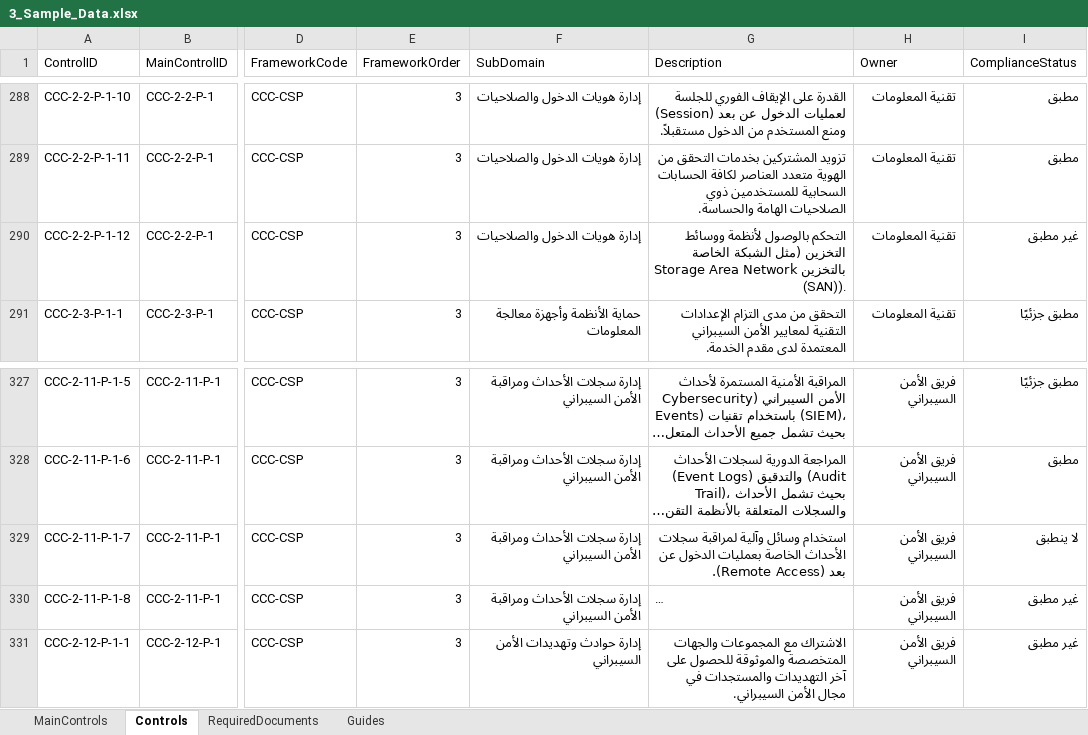
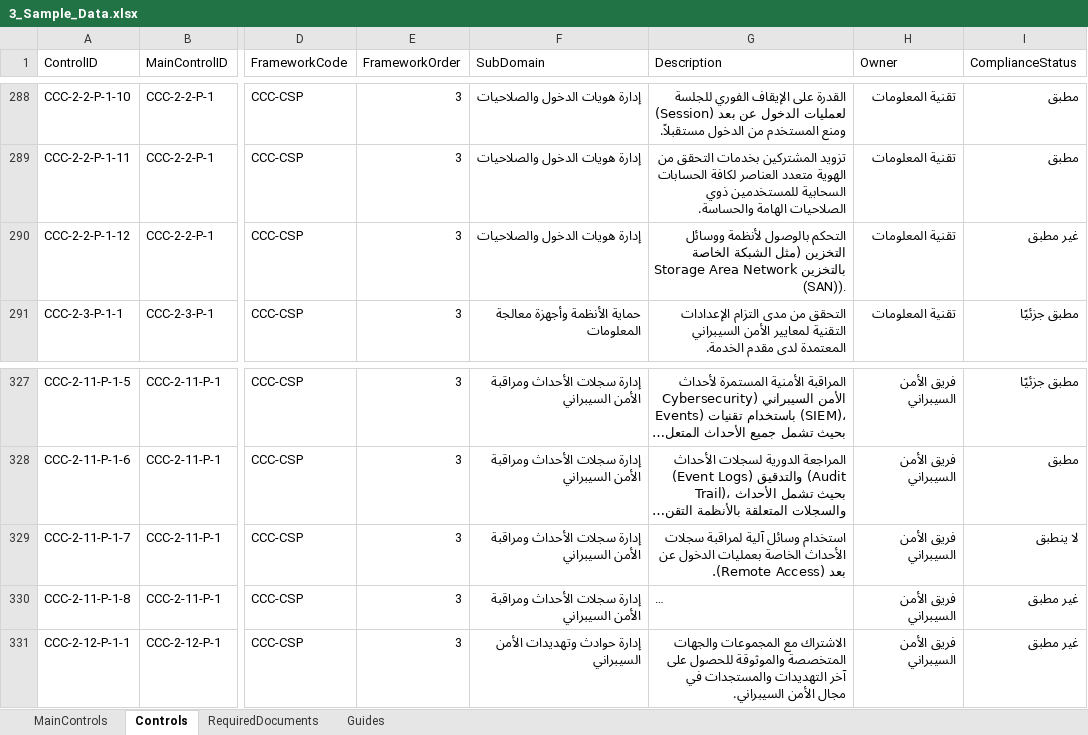
Before and after one commit to Raseel-Almutairi/portfolio, an Excel workbook: nca-powerbi/3_Sample_Data.xlsx, sheet Controls, drawn as a sheet; only a part is shown, gaps mark what is left out; long unchanged cells end in …; values as stored, in another font and other column widths than the file's, no borders; table styles not drawn; the diff names each change by its address in the sheet, - before the commit and + after, or states it on an @@ line.

```diff
--- a/nca-powerbi/3_Sample_Data.xlsx (sheet Controls)
+++ b/nca-powerbi/3_Sample_Data.xlsx (sheet Controls)
-G290 (Description): …بالوصول لأنظمة ووسائط التخزين (مثل…
+G290 (Description): …بالوصول لأنظمة ووسائل التخزين (مثل…
-G329 (Description): استخدام وسائل وآلية لمراقبة سجلات…
+G329 (Description): استخدام وسائل آلية لمراقبة سجلات…
```
Also changed, not shown: nca-powerbi/4_Blank_Data.xlsx, nca-tool/NCA_Compliance_Register_Blank.xlsx, 7 other files.
